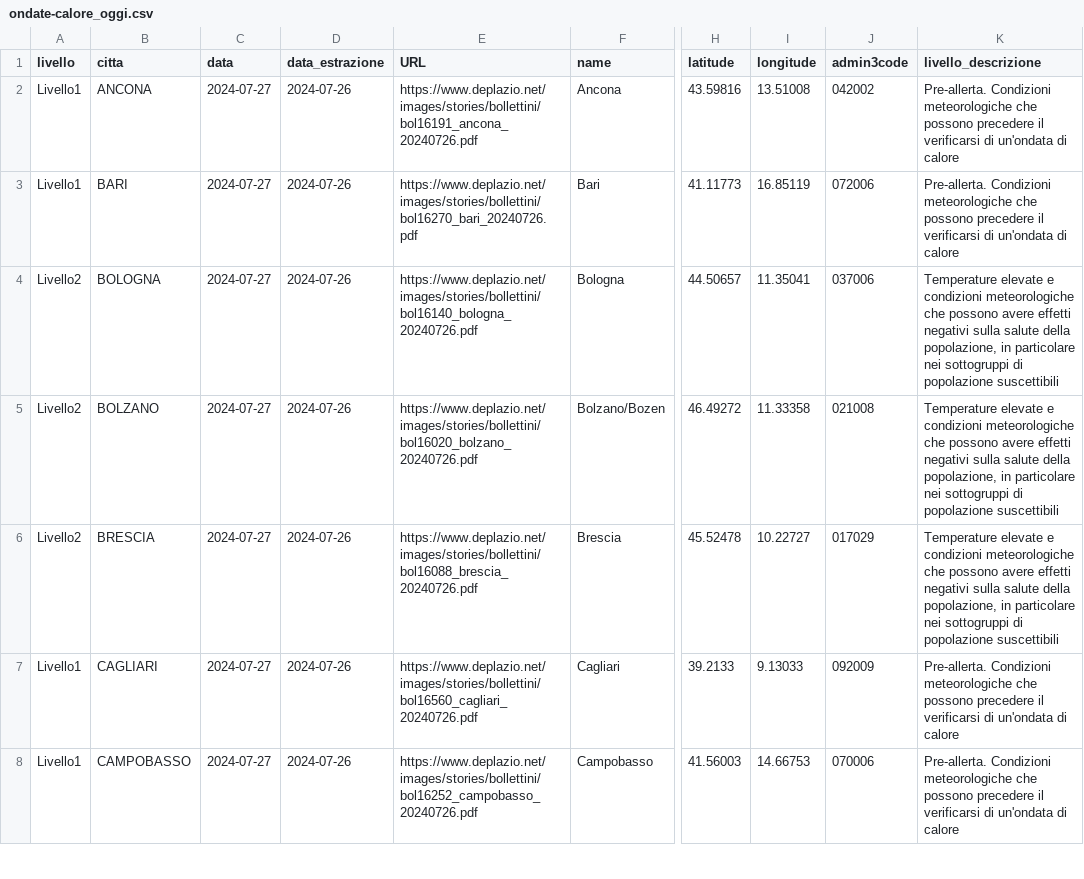
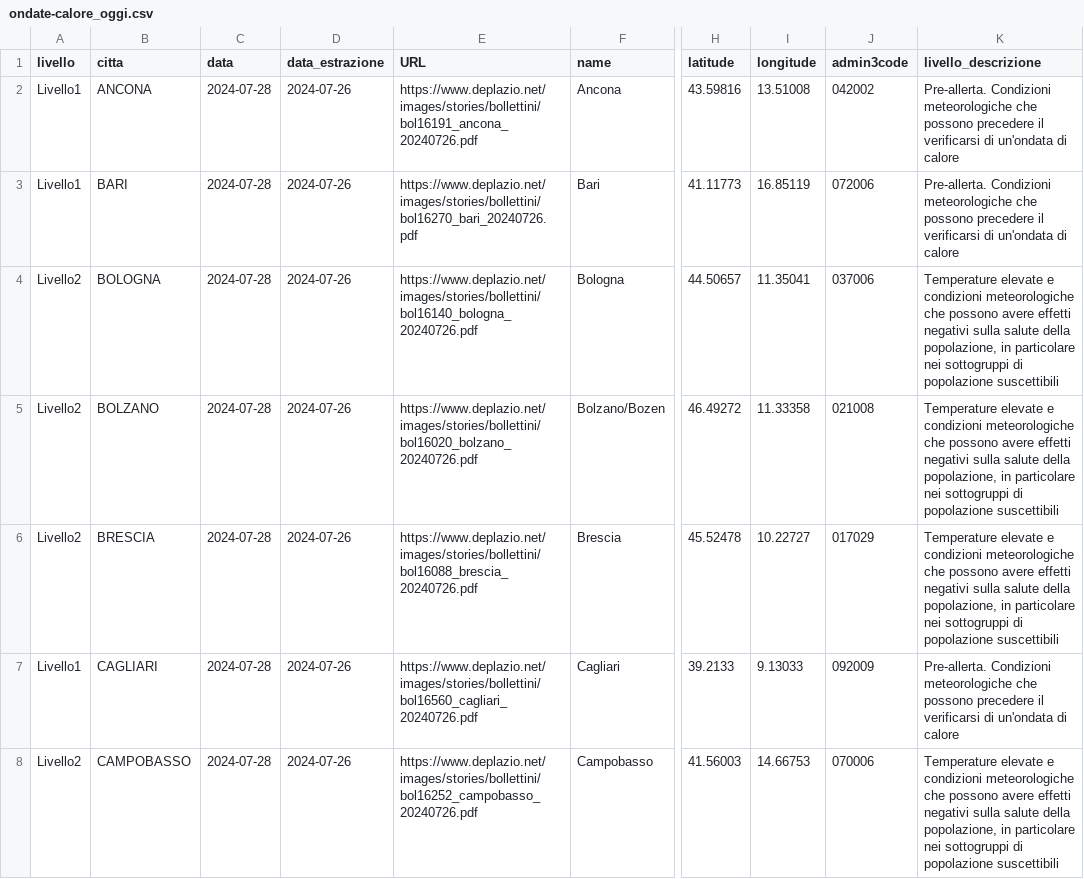
Before and after one commit to ondata/ondate-calore, a CSV file: data/ondate-calore_oggi.csv, drawn as a sheet; only a part is shown, gaps mark what is left out; the diff covers the shown part only; the diff names each change by its address in the sheet, - before the commit and + after, or states it on an @@ line.

```diff
--- a/data/ondate-calore_oggi.csv
+++ b/data/ondate-calore_oggi.csv
-C2:C8 (data): 2024-07-27
+C2:C8 (data): 2024-07-28
-A8 (livello): Livello1
+A8 (livello): Livello2
-K8 (livello_descrizione): Pre-allerta. Condizioni meteorologiche che possono precedere il verificarsi di un'ondata di calore
+K8 (livello_descrizione): Temperature elevate e condizioni meteorologiche che possono avere effetti negativi sulla salute della popolazione, in particolare nei sottogruppi di popolazione suscettibili
```
Also changed, not shown: 44 edited cells elsewhere in this file, elaborazioni/ondate-calore_oggi.csv.
